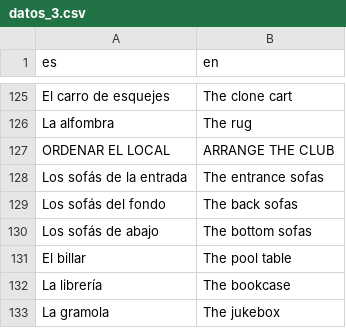
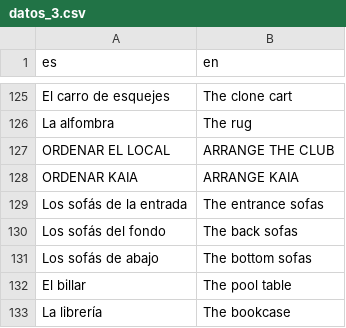
Before and after one commit to u0921985828-arch/Strainmon, a CSV file: ribera-verde/godot/i18n/partes/datos_3.csv, drawn as a sheet; only a part is shown, gaps mark what is left out; the shorter side is filled out with more unchanged rows; the diff names each change by its address in the sheet, - before the commit and + after, or states it on an @@ line.

```diff
--- a/ribera-verde/godot/i18n/partes/datos_3.csv
+++ b/ribera-verde/godot/i18n/partes/datos_3.csv
+row 128: ORDENAR KAIA | ARRANGE KAIA
```
Also changed, not shown: ribera-verde/godot/i18n/strings.csv, 5 other files.
